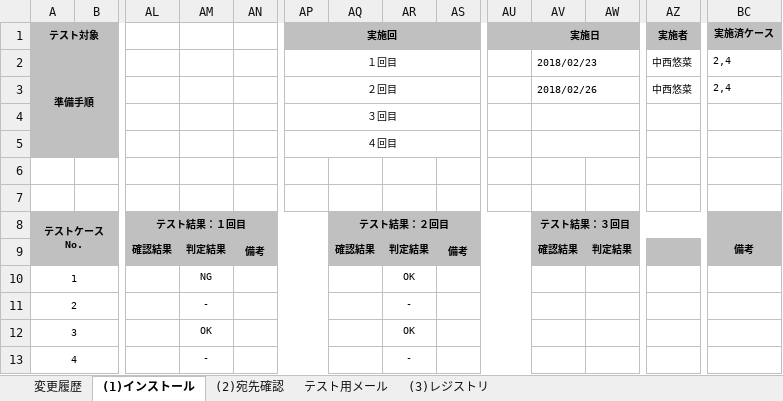
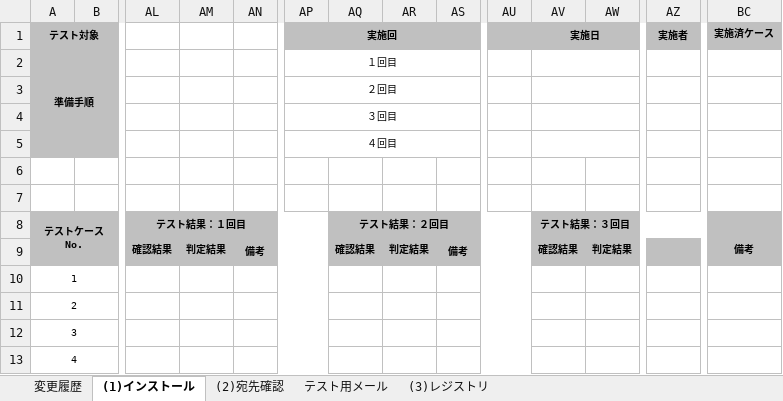
Before and after one commit to ykinoshi1015/OutlookRecipientConfirmationAddin, an Excel workbook: document/テスト仕様書.xlsx, sheet (1)インストール, drawn as a sheet; only a part is shown, gaps mark what is left out; values as stored, in another font and other column widths than the file's, no borders; removed rows and columns are numbered as before the commit, all else as after; rows hold the shown columns only; the diff names each change by its address in the sheet, - before the commit and + after, or states it on an @@ line.

```diff
--- a/document/テスト仕様書.xlsx (sheet (1)インストール)
+++ b/document/テスト仕様書.xlsx (sheet (1)インストール)
-AV2 (実施日): 2018/02/23
+AV2 (実施日): (empty)
-AZ2 (実施者): 中西悠菜
+AZ2 (実施者): (empty)
-BC2 (実施済ケース): 2,4
+BC2 (実施済ケース): (empty)
-row 3:  |  |  |  |  | ２回目 |  |  |  |  | 2018/02/26 |  | 中西悠菜 | 2,4
+row 3:  |  |  |  |  | ２回目
-AM10: NG
+AM10: (empty)
-AR10: OK
+AR10: (empty)
-AM11: -
+AM11: (empty)
-AR11: -
+AR11: (empty)
-AM12: OK
+AM12: (empty)
-AR12: OK
+AR12: (empty)
-AM13: -
+AM13: (empty)
-AR13: -
+AR13: (empty)
```
Also changed, not shown: sheet (2)宛先確認, sheet (3)レジストリ, sheet 変更履歴, 8 other files.
